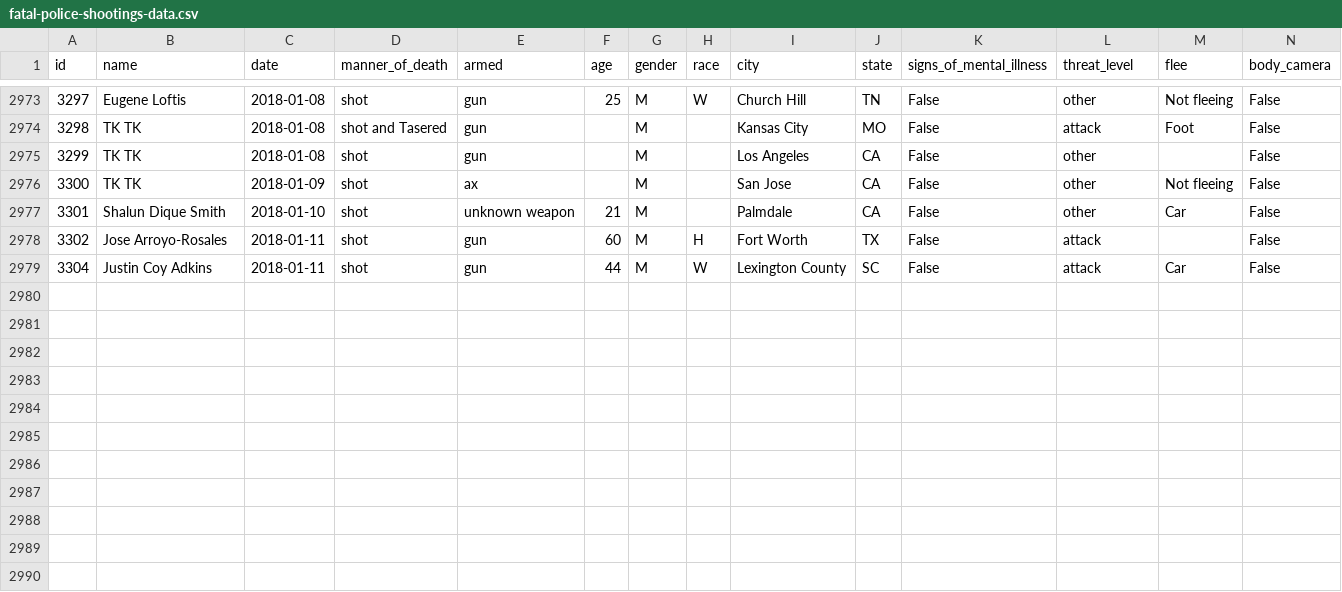
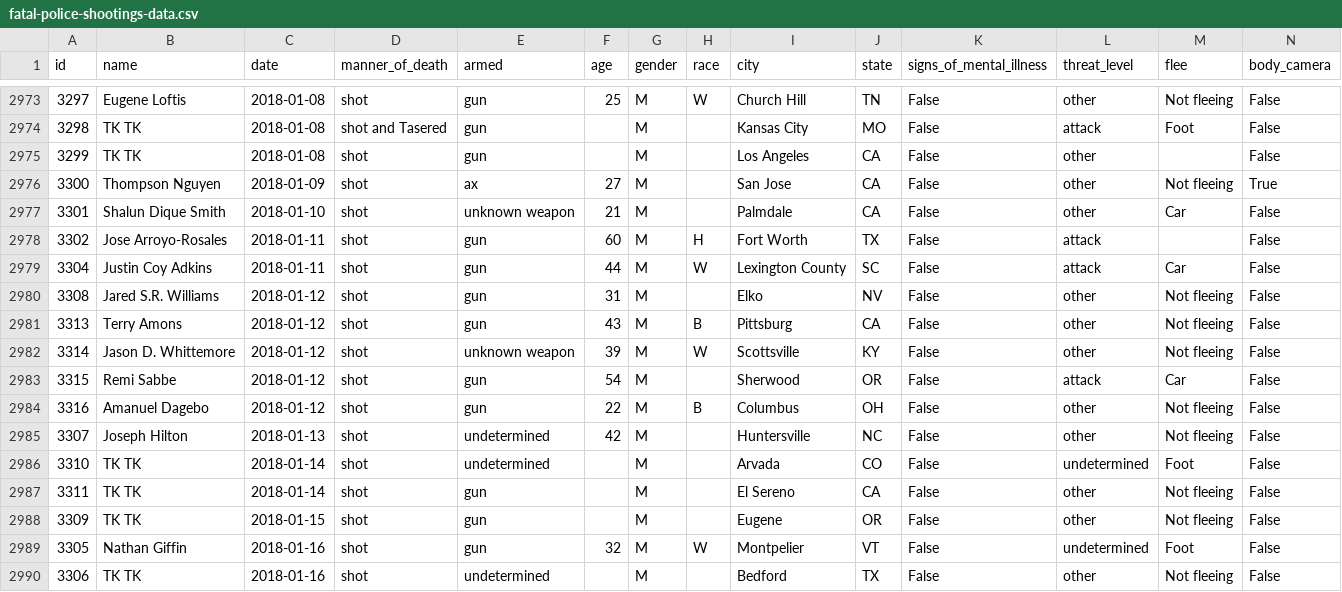
Before and after one commit to joshbegley/wapo-police-shootings, a CSV file: fatal-police-shootings-data.csv, drawn as a sheet; only a part is shown, gaps mark what is left out.

Commit message:
automatic updates

```diff
--- a/fatal-police-shootings-data.csv
+++ b/fatal-police-shootings-data.csv
@@ -2975,3 +2975,3 @@ id,name,date,manner_of_death,armed,age,gender,race,city,state,signs_of_mental_il
 3299,TK TK,2018-01-08,shot,gun,,M,,Los Angeles,CA,False,other,,False
-3300,TK TK,2018-01-09,shot,ax,,M,,San Jose,CA,False,other,Not fleeing,False
+3300,Thompson Nguyen,2018-01-09,shot,ax,27,M,,San Jose,CA,False,other,Not fleeing,True
 3301,Shalun Dique Smith,2018-01-10,shot,unknown weapon,21,M,,Palmdale,CA,False,other,Car,False
@@ -2979 +2979,12 @@ id,name,date,manner_of_death,armed,age,gender,race,city,state,signs_of_mental_il
 3304,Justin Coy Adkins,2018-01-11,shot,gun,44,M,W,Lexington County,SC,False,attack,Car,False
+3308,Jared S.R. Williams,2018-01-12,shot,gun,31,M,,Elko,NV,False,other,Not fleeing,False
+3313,Terry Amons,2018-01-12,shot,gun,43,M,B,Pittsburg,CA,False,other,Not fleeing,False
+3314,Jason D. Whittemore,2018-01-12,shot,unknown weapon,39,M,W,Scottsville,KY,False,other,Not fleeing,False
+3315,Remi Sabbe,2018-01-12,shot,gun,54,M,,Sherwood,OR,False,attack,Car,False
+3316,Amanuel Dagebo,2018-01-12,shot,gun,22,M,B,Columbus,OH,False,other,Not fleeing,False
+3307,Joseph Hilton,2018-01-13,shot,undetermined,42,M,,Huntersville,NC,False,other,Not fleeing,False
+3310,TK TK,2018-01-14,shot,undetermined,,M,,Arvada,CO,False,undetermined,Foot,False
+3311,TK TK,2018-01-14,shot,gun,,M,,El Sereno,CA,False,other,Not fleeing,False
+3309,TK TK,2018-01-15,shot,gun,,M,,Eugene,OR,False,other,Not fleeing,False
+3305,Nathan Giffin,2018-01-16,shot,gun,32,M,W,Montpelier,VT,False,undetermined,Foot,False
+3306,TK TK,2018-01-16,shot,undetermined,,M,,Bedford,TX,False,other,Not fleeing,False
```
